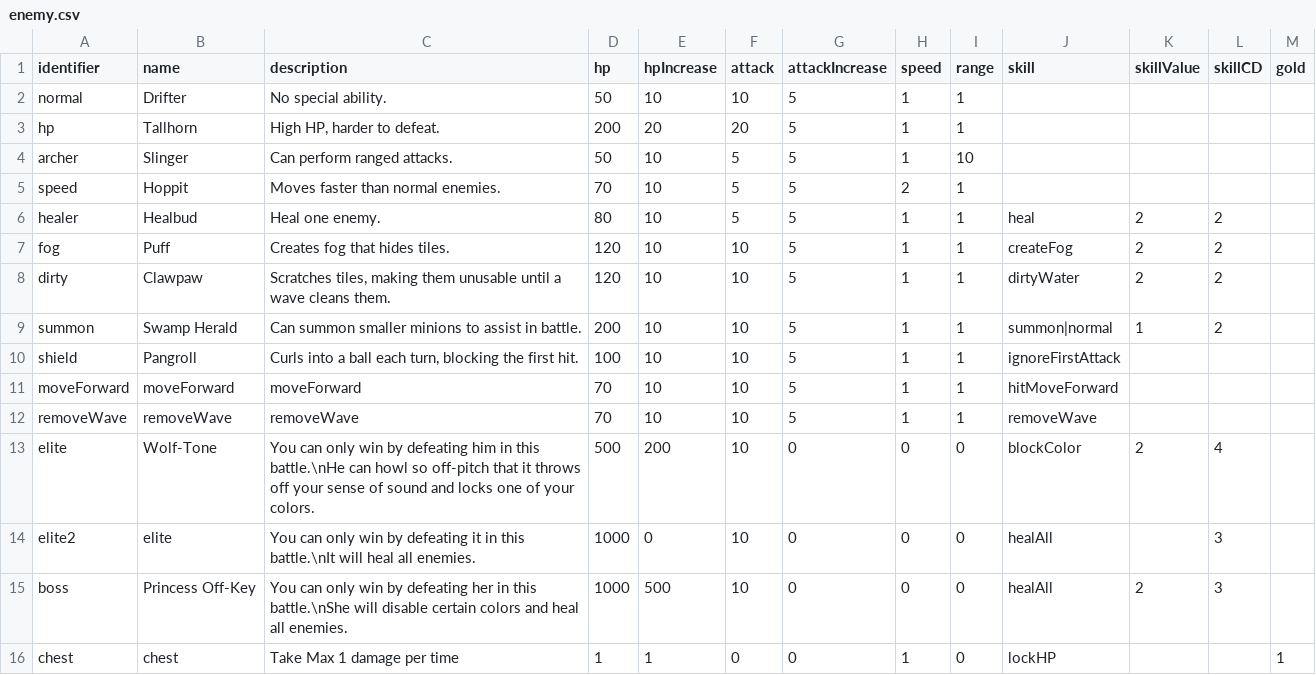
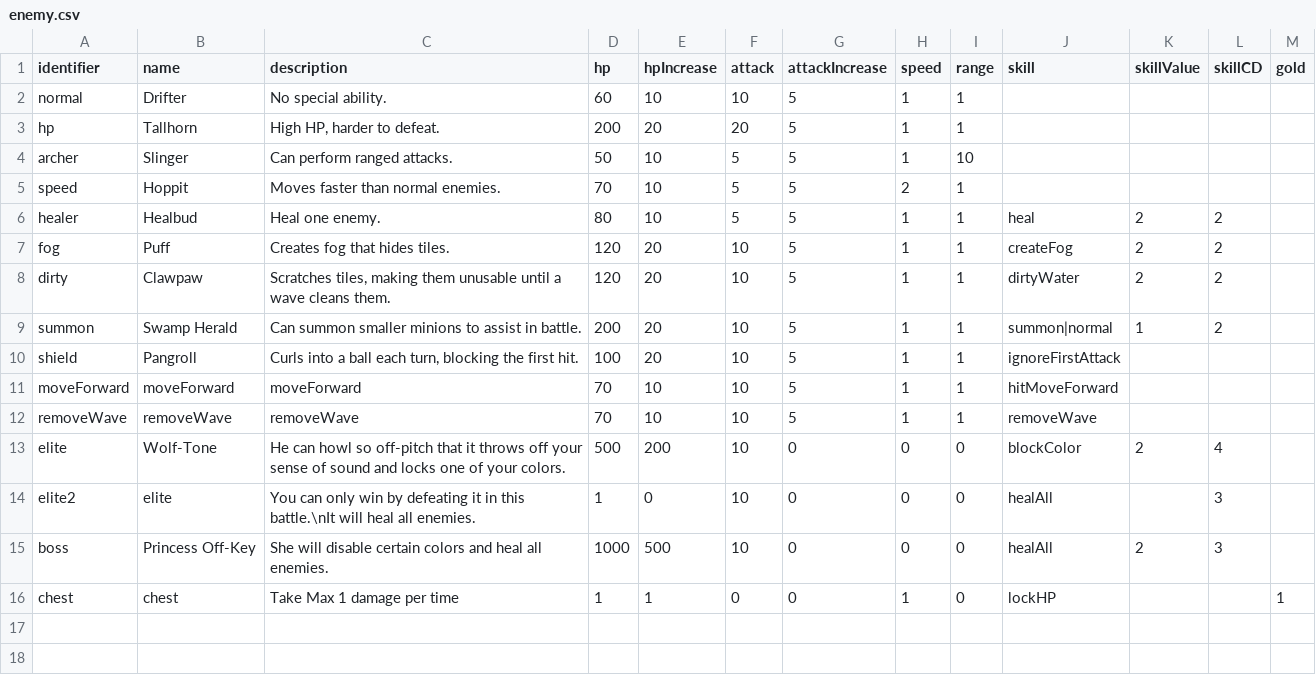
Before and after one commit to shshwdr/wave, a CSV file: Assets/Resources/csv/enemy.csv, drawn as a sheet.

```diff
--- a/Assets/Resources/csv/enemy.csv
+++ b/Assets/Resources/csv/enemy.csv
@@ -1,3 +1,3 @@
 identifier,name,description,hp,hpIncrease,attack,attackIncrease,speed,range,skill,skillValue,skillCD,gold
-normal,Drifter,No special ability.,50,10,10,5,1,1,,,,
+normal,Drifter,No special ability.,60,10,10,5,1,1,,,,
 hp,Tallhorn,"High HP, harder to defeat.",200,20,20,5,1,1,,,,
@@ -6,11 +6,11 @@ speed,Hoppit,Moves faster than normal enemies.,70,10,5,5,2,1,,,,
 healer,Healbud,Heal one enemy.,80,10,5,5,1,1,heal,2,2,
-fog,Puff,Creates fog that hides tiles.,120,10,10,5,1,1,createFog,2,2,
-dirty,Clawpaw,"Scratches tiles, making them unusable until a wave cleans them.",120,10,10,5,1,1,dirtyWater,2,2,
-summon,Swamp Herald,Can summon smaller minions to assist in battle.,200,10,10,5,1,1,summon|normal,1,2,
-shield,Pangroll,"Curls into a ball each turn, blocking the first hit.",100,10,10,5,1,1,ignoreFirstAttack,,,
+fog,Puff,Creates fog that hides tiles.,120,20,10,5,1,1,createFog,2,2,
+dirty,Clawpaw,"Scratches tiles, making them unusable until a wave cleans them.",120,20,10,5,1,1,dirtyWater,2,2,
+summon,Swamp Herald,Can summon smaller minions to assist in battle.,200,20,10,5,1,1,summon|normal,1,2,
+shield,Pangroll,"Curls into a ball each turn, blocking the first hit.",100,20,10,5,1,1,ignoreFirstAttack,,,
 moveForward,moveForward,moveForward,70,10,10,5,1,1,hitMoveForward,,,
 removeWave,removeWave,removeWave,70,10,10,5,1,1,removeWave,,,
-elite,Wolf-Tone,You can only win by defeating him in this battle.\nHe can howl so off-pitch that it throws off your sense of sound and locks one of your colors.,500,200,10,0,0,0,blockColor,2,4,
-elite2,elite,You can only win by defeating it in this battle.\nIt will heal all enemies.,1000,0,10,0,0,0,healAll,,3,
-boss,Princess Off-Key,You can only win by defeating her in this battle.\nShe will disable certain colors and heal all enemies.,1000,500,10,0,0,0,healAll,2,3,
+elite,Wolf-Tone,He can howl so off-pitch that it throws off your sense of sound and locks one of your colors.,500,200,10,0,0,0,blockColor,2,4,
+elite2,elite,You can only win by defeating it in this battle.\nIt will heal all enemies.,1,0,10,0,0,0,healAll,,3,
+boss,Princess Off-Key,She will disable certain colors and heal all enemies.,1000,500,10,0,0,0,healAll,2,3,
 chest,chest,Take Max 1 damage per time,1,1,0,0,1,0,lockHP,,,1
```
Also changed, not shown: Assets/Resources/csv/level.csv, Assets/Resources/csv/skill.csv, 25 other files.
